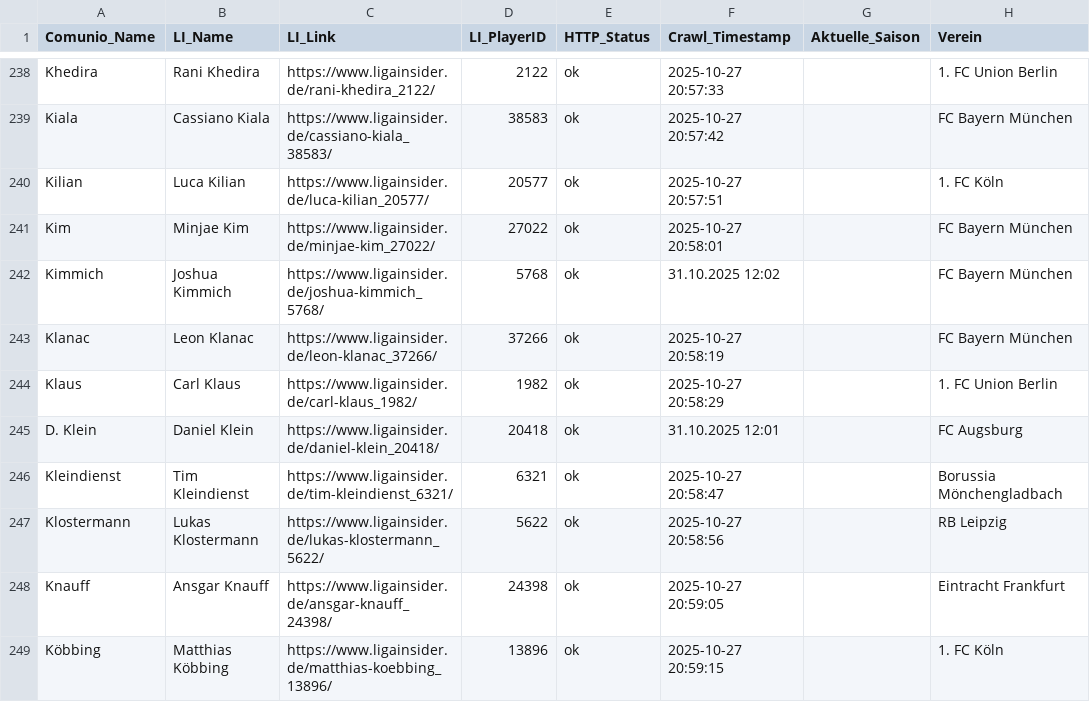
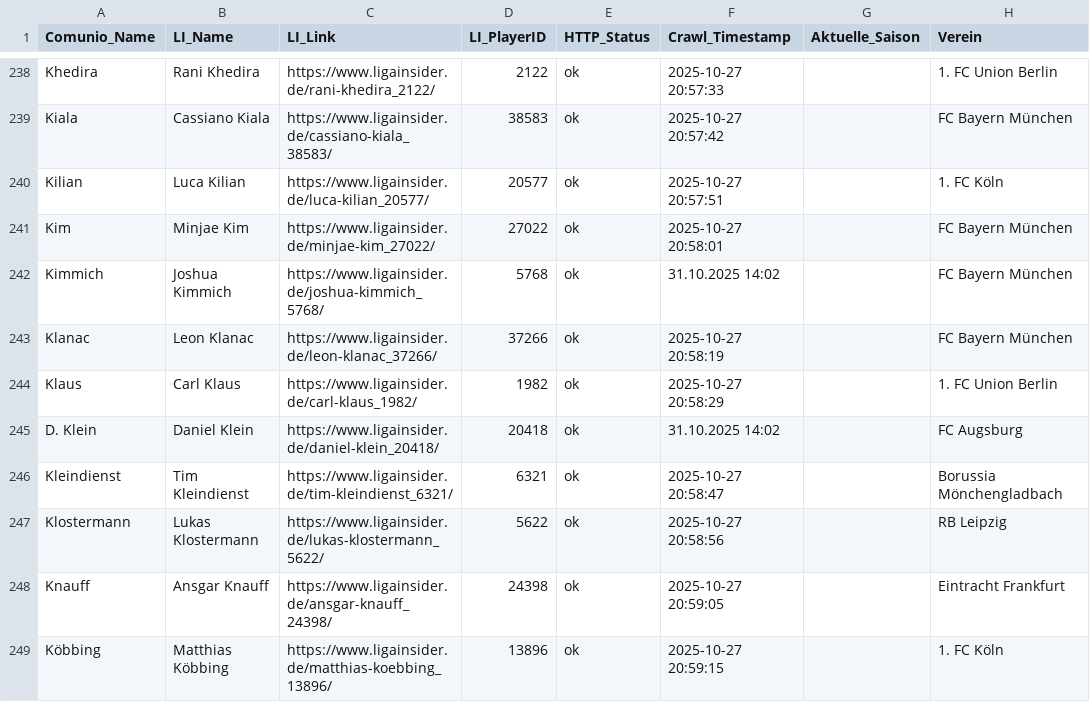
Before and after one commit to ternes90/comunio, a CSV file: data/LI_player_profiles.csv, drawn as a sheet; only a part is shown, gaps mark what is left out; the diff covers the shown part only; the diff names each change by its address in the sheet, - before the commit and + after, or states it on an @@ line.

```diff
--- a/data/LI_player_profiles.csv
+++ b/data/LI_player_profiles.csv
-F242 (Crawl_Timestamp): 31.10.2025 12:02
+F242 (Crawl_Timestamp): 31.10.2025 14:02
-F245 (Crawl_Timestamp): 31.10.2025 12:01
+F245 (Crawl_Timestamp): 31.10.2025 14:02
```
Also changed, not shown: 31 edited cells elsewhere in this file, data/COMP_TM_RESTZEIT.csv, data/TRANSACTIONS.csv, 2 other files.
